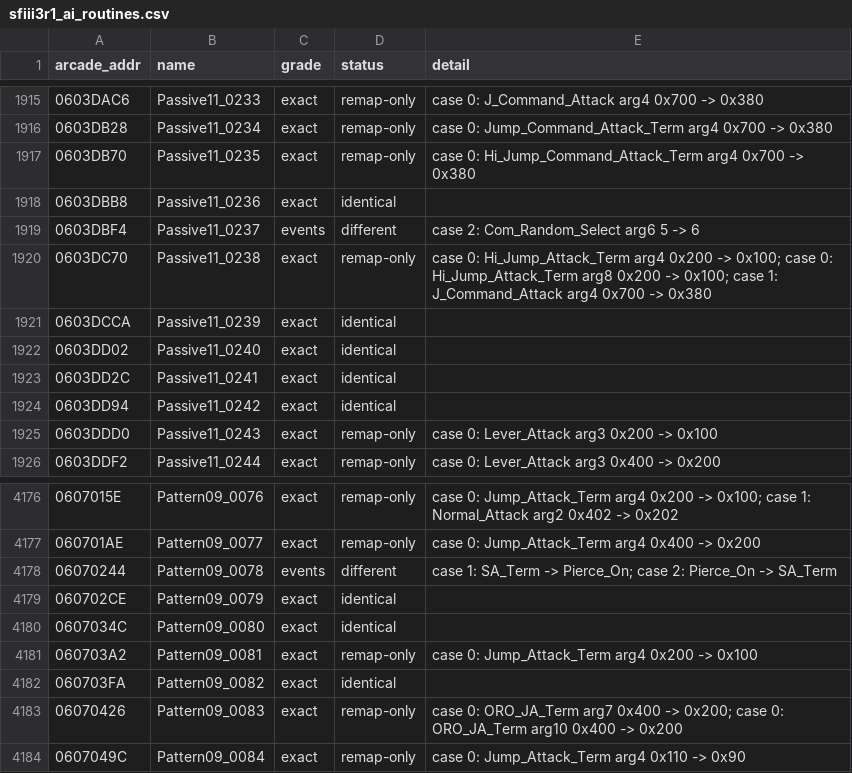
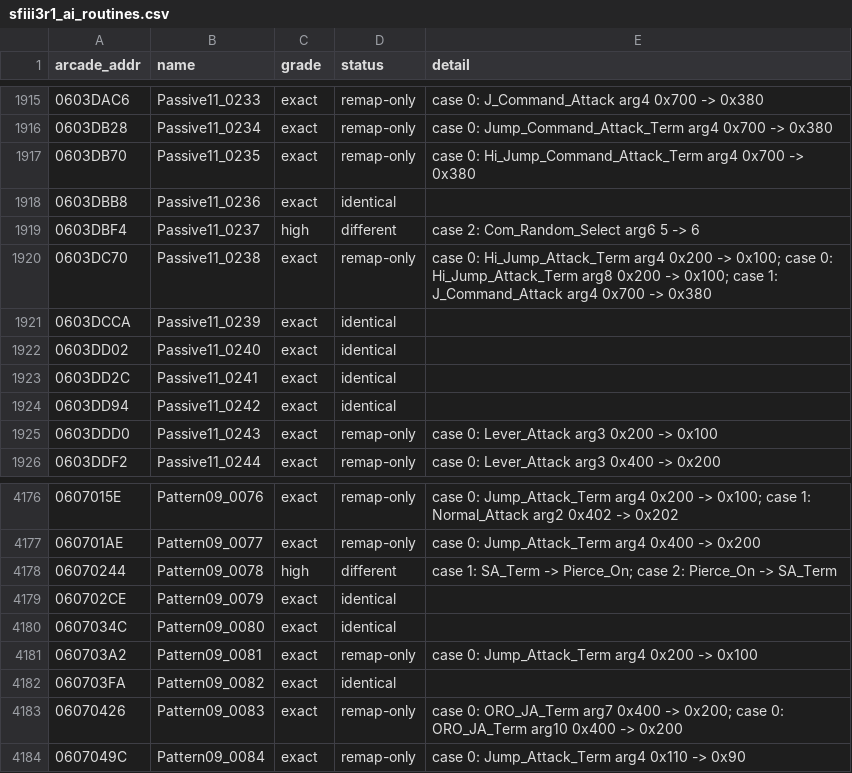
Before and after one commit to pearmannick-prog/sfiii3-cps3-decomp, a CSV file: symbols/sfiii3r1_ai_routines.csv, drawn as a sheet; only a part is shown, gaps mark what is left out.

```diff
--- a/symbols/sfiii3r1_ai_routines.csv
+++ b/symbols/sfiii3r1_ai_routines.csv
@@ -1918,3 +1918,3 @@ arcade_addr,name,grade,status,detail
 0603DBB8,Passive11_0236,exact,identical,
-0603DBF4,Passive11_0237,events,different,case 2: Com_Random_Select arg6 5 -> 6
+0603DBF4,Passive11_0237,high,different,case 2: Com_Random_Select arg6 5 -> 6
 0603DC70,Passive11_0238,exact,remap-only,case 0: Hi_Jump_Attack_Term arg4 0x200 -> 0x100; case 0: Hi_Jump_Attack_Term arg8 0x200 -> 0x100; case 1: J_Command_Attack arg4 0x700 -> 0x380
@@ -4177,3 +4177,3 @@ arcade_addr,name,grade,status,detail
 060701AE,Pattern09_0077,exact,remap-only,case 0: Jump_Attack_Term arg4 0x400 -> 0x200
-06070244,Pattern09_0078,events,different,case 1: SA_Term -> Pierce_On; case 2: Pierce_On -> SA_Term
+06070244,Pattern09_0078,high,different,case 1: SA_Term -> Pierce_On; case 2: Pierce_On -> SA_Term
 060702CE,Pattern09_0079,exact,identical,
```
Also changed, not shown: symbols/sfiii3r1.csv, symbols/sfiii3r1_data.csv, 5 other files.
